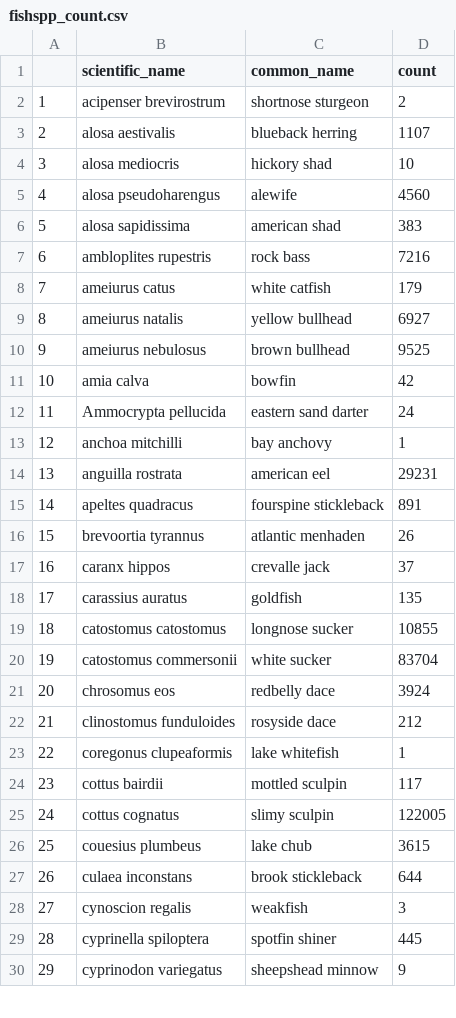
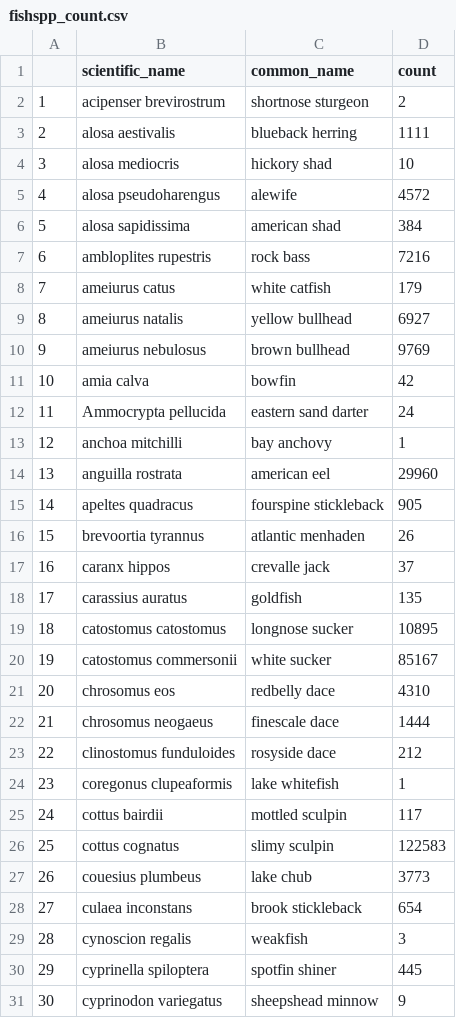
Before and after one commit to JennyTay/FreshwaterBio, a CSV file: fishspp_count.csv, drawn as a sheet; only a part is shown; addresses are those after the commit; the diff covers the shown part only; the diff names each change by its address in the sheet, - before the commit and + after, or states it on an @@ line.

Commit message:
incorporated the ME fish data into the different scripts

```diff
--- a/fishspp_count.csv
+++ b/fishspp_count.csv
-D3 (count): 1107
+D3 (count): 1111
-D5 (count): 4560
+D5 (count): 4572
-D6 (count): 383
+D6 (count): 384
-D10 (count): 9525
+D10 (count): 9769
-D14 (count): 29231
+D14 (count): 29960
-D15 (count): 891
+D15 (count): 905
-D19 (count): 10855
+D19 (count): 10895
-D20 (count): 83704
+D20 (count): 85167
-D21 (count): 3924
+D21 (count): 4310
+row 22: 21 | chrosomus neogaeus | finescale dace | 1444
@@ column A renumbered from row 23 down @@
-D26 (count): 122005
+D26 (count): 122583
-D27 (count): 3615
+D27 (count): 3773
-D28 (count): 644
+D28 (count): 654
```
Also changed, not shown: 2 added rows and 43 edited cells elsewhere in this file, fishgenus_count.csv, 5 other files.
